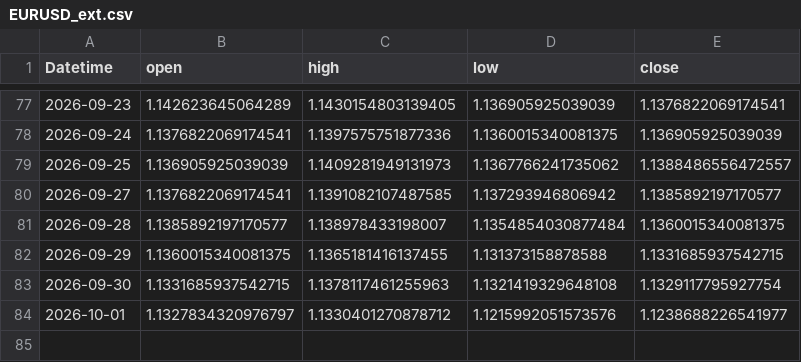
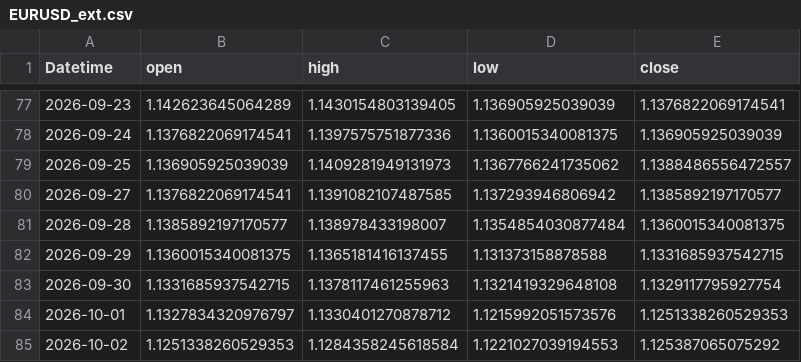
Before and after one commit to 971jawad/quant-lab, a CSV file: data/live/EURUSD_ext.csv, drawn as a sheet; only a part is shown, gaps mark what is left out.

```diff
--- a/data/live/EURUSD_ext.csv
+++ b/data/live/EURUSD_ext.csv
@@ -83,2 +83,3 @@ Datetime,open,high,low,close
 2026-09-30,1.1331685937542715,1.1378117461255963,1.1321419329648108,1.1329117795927754
-2026-10-01,1.1327834320976797,1.1330401270878712,1.1215992051573576,1.1238688226541977
+2026-10-01,1.1327834320976797,1.1330401270878712,1.1215992051573576,1.1251338260529353
+2026-10-02,1.1251338260529353,1.1284358245618584,1.1221027039194553,1.125387065075292
```
Also changed, not shown: data/live/ES_ext.csv, data/live/JPXJPY_ext.csv, 19 other files.
